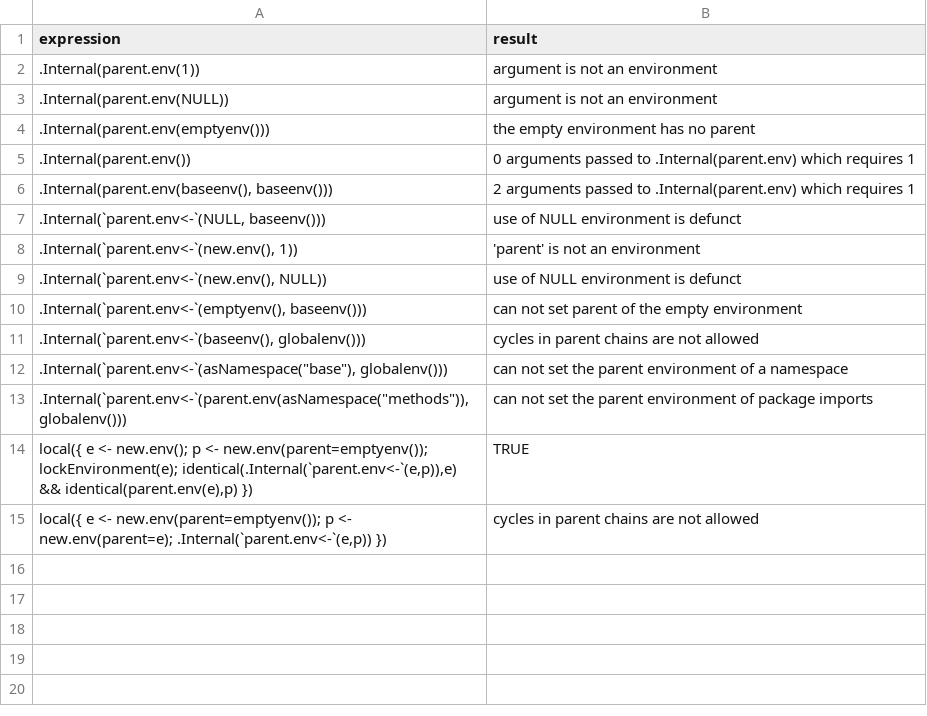
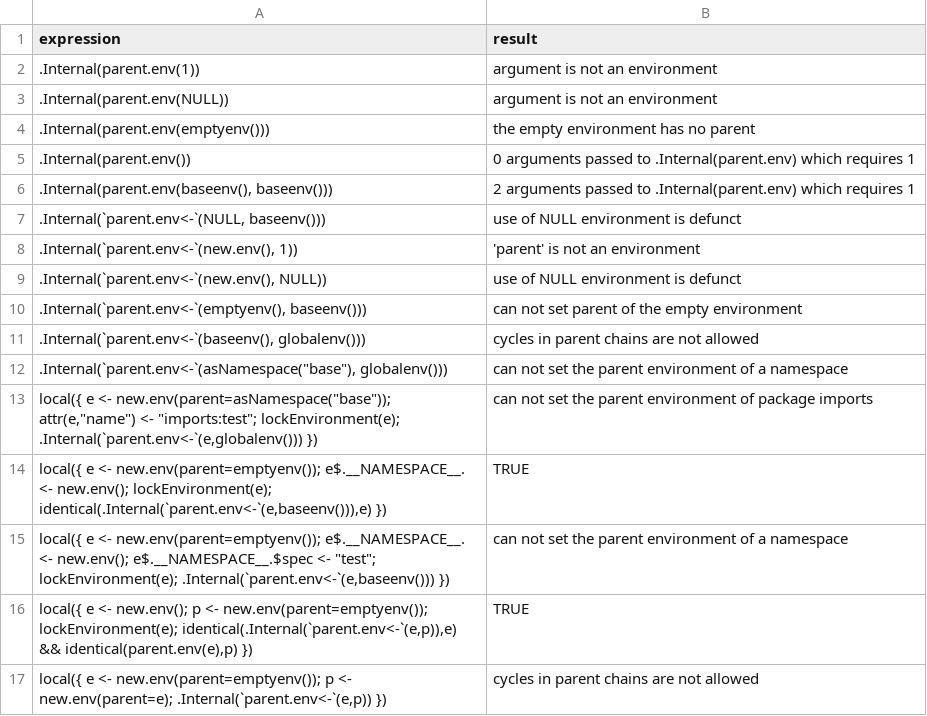
Before and after one commit to bernaferrari/R-rust, a TSV file: crates/rmath/src/mainutils/essentials/runtime/environment/parent_env/gnu-r90451.tsv, drawn as a sheet.

Commit message:
Complete portable stats4 and recover parent-environment ownership checks
Capture original stats4 image from authenticated GNU r90451, register its pure-R namespace, and avoid reinitializing sealed namespaces. Preserve checked parent-environment arguments through provider revocation and require valid namespace spec metadata. Validation: independent image regeneration and GNU goldens exact; public namespace suite 4/4 under default and explicit-empty policies; recovered parent-environment admission/reentrancy suite 3/3.

```diff
--- a/crates/rmath/src/mainutils/essentials/runtime/environment/parent_env/gnu-r90451.tsv
+++ b/crates/rmath/src/mainutils/essentials/runtime/environment/parent_env/gnu-r90451.tsv
@@ -12,3 +12,5 @@ expression	result
 .Internal(`parent.env<-`(asNamespace("base"), globalenv()))	can not set the parent environment of a namespace
-.Internal(`parent.env<-`(parent.env(asNamespace("methods")), globalenv()))	can not set the parent environment of package imports
+local({ e <- new.env(parent=asNamespace("base")); attr(e,"name") <- "imports:test"; lockEnvironment(e); .Internal(`parent.env<-`(e,globalenv())) })	can not set the parent environment of package imports
+local({ e <- new.env(parent=emptyenv()); e$.__NAMESPACE__. <- new.env(); lockEnvironment(e); identical(.Internal(`parent.env<-`(e,baseenv())),e) })	TRUE
+local({ e <- new.env(parent=emptyenv()); e$.__NAMESPACE__. <- new.env(); e$.__NAMESPACE__.$spec <- "test"; lockEnvironment(e); .Internal(`parent.env<-`(e,baseenv())) })	can not set the parent environment of a namespace
 local({ e <- new.env(); p <- new.env(parent=emptyenv()); lockEnvironment(e); identical(.Internal(`parent.env<-`(e,p)),e) && identical(parent.env(e),p) })	TRUE
```
Also changed, not shown: 21 other files.
